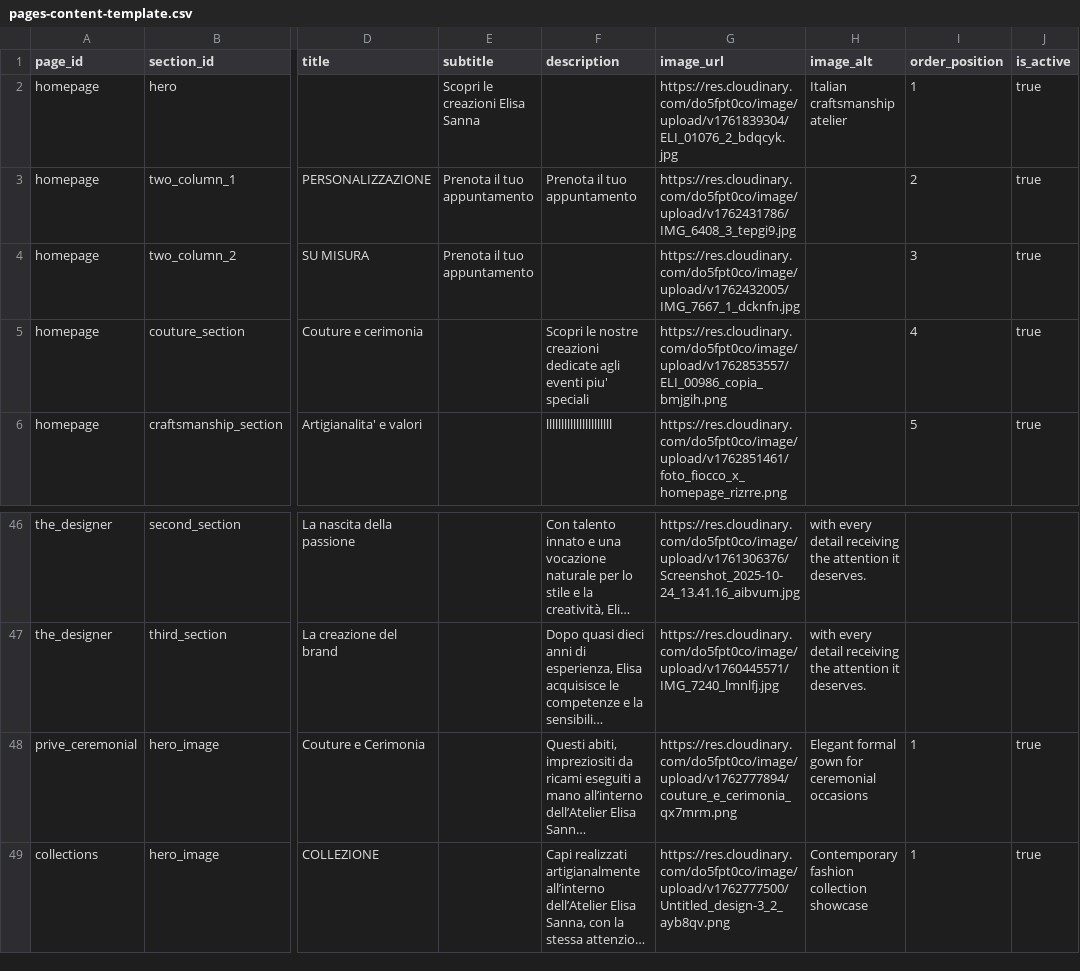
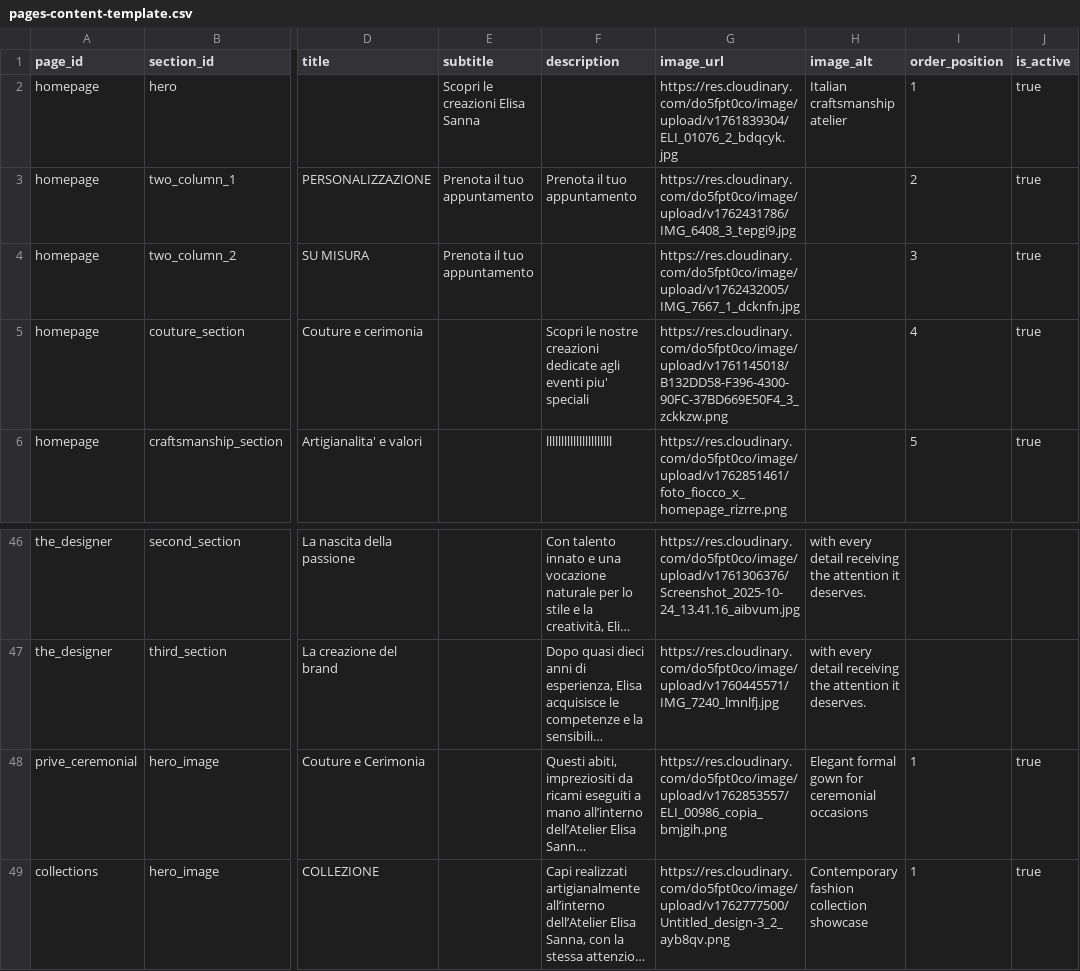
Before and after one commit to DeodatoS/atelier-site, a CSV file: assets/data/pages-content-template.csv, drawn as a sheet; only a part is shown, gaps mark what is left out; long unchanged cells end in …; the diff names each change by its address in the sheet, - before the commit and + after, or states it on an @@ line.

Commit message:
Update pages content from Google Sheets - 2025-11-11T09:34:58.530Z

```diff
--- a/assets/data/pages-content-template.csv
+++ b/assets/data/pages-content-template.csv
-G5 (image_url): https://res.cloudinary.com/do5fpt0co/image/upload/v1762853557/ELI_00986_copia_bmjgih.png
+G5 (image_url): https://res.cloudinary.com/do5fpt0co/image/upload/v1761145018/B132DD58-F396-4300-90FC-37BD669E50F4_3_zckkzw.png
-G48 (image_url): https://res.cloudinary.com/do5fpt0co/image/upload/v1762777894/couture_e_cerimonia_qx7mrm.png
+G48 (image_url): https://res.cloudinary.com/do5fpt0co/image/upload/v1762853557/ELI_00986_copia_bmjgih.png
```
